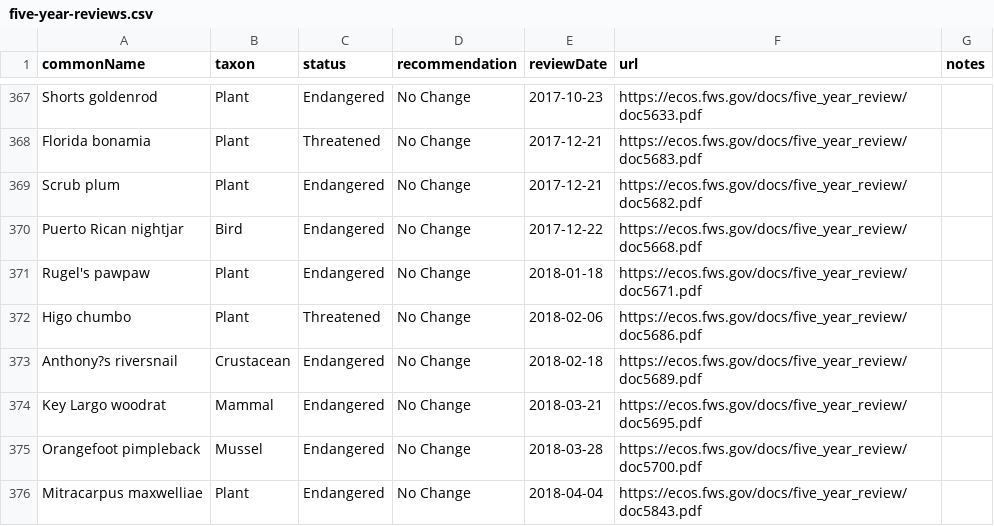
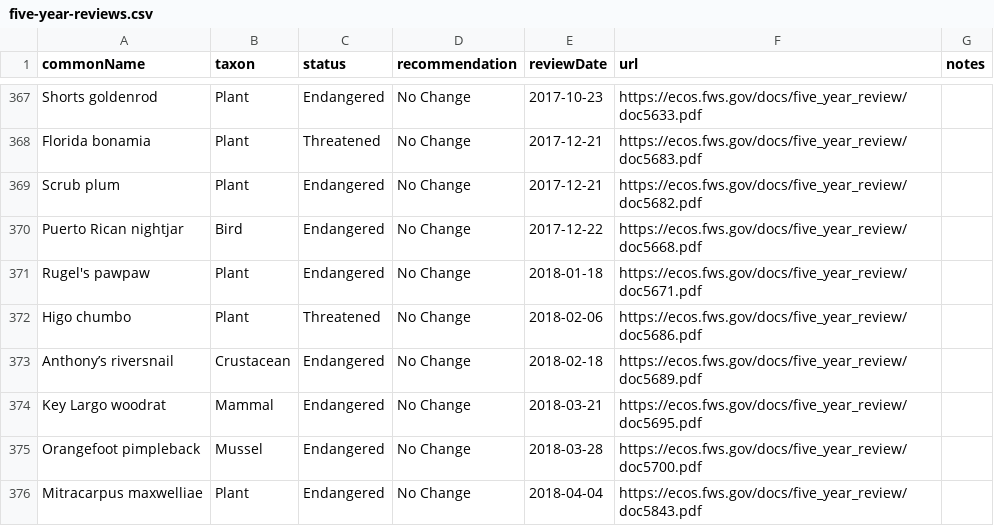
Before and after one commit to ktaylor63/southeast, a CSV file: src/data/five-year-reviews.csv, drawn as a sheet; only a part is shown, gaps mark what is left out; the diff covers the shown part only.

```diff
--- a/src/data/five-year-reviews.csv
+++ b/src/data/five-year-reviews.csv
@@ -372,3 +372,3 @@ Rugel's pawpaw,Plant,Endangered,No Change,2018-01-18,https://ecos.fws.gov/docs/f
 Higo chumbo,Plant,Threatened,No Change,2018-02-06,https://ecos.fws.gov/docs/five_year_review/doc5686.pdf,
-Anthony?s riversnail,Crustacean,Endangered,No Change,2018-02-18,https://ecos.fws.gov/docs/five_year_review/doc5689.pdf,
+Anthony’s riversnail,Crustacean,Endangered,No Change,2018-02-18,https://ecos.fws.gov/docs/five_year_review/doc5689.pdf,
 Key Largo woodrat,Mammal,Endangered,No Change,2018-03-21,https://ecos.fws.gov/docs/five_year_review/doc5695.pdf,
```
Also changed, not shown: 3 added rows and 8 edited cells elsewhere in this file, src/data/permits.csv.
